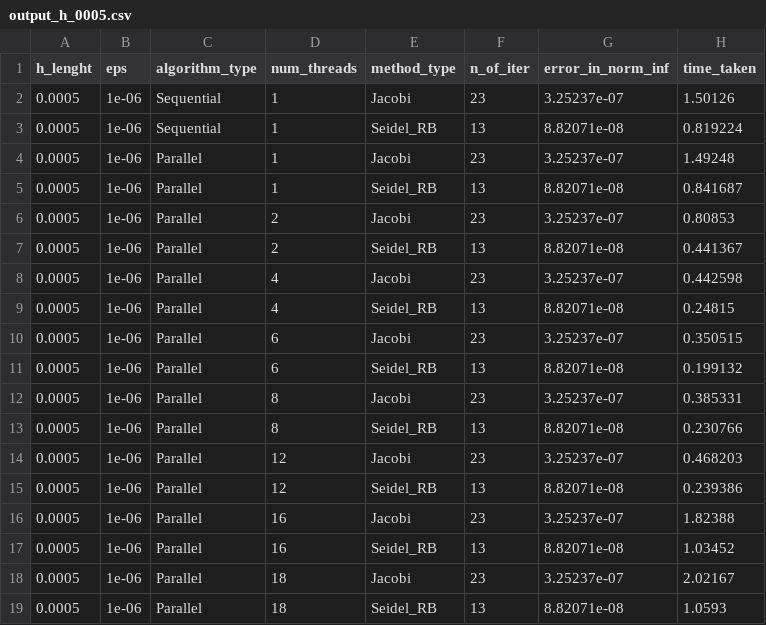
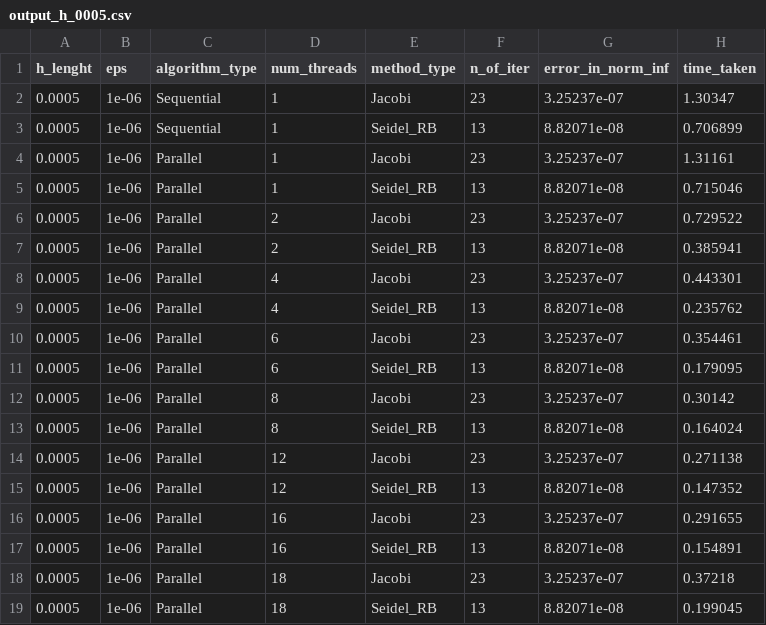
Before and after one commit to sanonesan/parallel_comp_labs, a CSV file: lab_2_Helmholtz_OMP/output/output_h_0005.csv, drawn as a sheet.

```diff
--- a/lab_2_Helmholtz_OMP/output/output_h_0005.csv
+++ b/lab_2_Helmholtz_OMP/output/output_h_0005.csv
@@ -1,19 +1,19 @@
 h_lenght,eps,algorithm_type,num_threads,method_type,n_of_iter,error_in_norm_inf,time_taken
-0.0005,1e-06,Sequential,1,Jacobi,23,3.25237e-07,1.50126
-0.0005,1e-06,Sequential,1,Seidel_RB,13,8.82071e-08,0.819224
-0.0005,1e-06,Parallel,1,Jacobi,23,3.25237e-07,1.49248
-0.0005,1e-06,Parallel,1,Seidel_RB,13,8.82071e-08,0.841687
-0.0005,1e-06,Parallel,2,Jacobi,23,3.25237e-07,0.80853
-0.0005,1e-06,Parallel,2,Seidel_RB,13,8.82071e-08,0.441367
-0.0005,1e-06,Parallel,4,Jacobi,23,3.25237e-07,0.442598
-0.0005,1e-06,Parallel,4,Seidel_RB,13,8.82071e-08,0.24815
-0.0005,1e-06,Parallel,6,Jacobi,23,3.25237e-07,0.350515
-0.0005,1e-06,Parallel,6,Seidel_RB,13,8.82071e-08,0.199132
-0.0005,1e-06,Parallel,8,Jacobi,23,3.25237e-07,0.385331
-0.0005,1e-06,Parallel,8,Seidel_RB,13,8.82071e-08,0.230766
-0.0005,1e-06,Parallel,12,Jacobi,23,3.25237e-07,0.468203
-0.0005,1e-06,Parallel,12,Seidel_RB,13,8.82071e-08,0.239386
-0.0005,1e-06,Parallel,16,Jacobi,23,3.25237e-07,1.82388
-0.0005,1e-06,Parallel,16,Seidel_RB,13,8.82071e-08,1.03452
-0.0005,1e-06,Parallel,18,Jacobi,23,3.25237e-07,2.02167
-0.0005,1e-06,Parallel,18,Seidel_RB,13,8.82071e-08,1.0593
+0.0005,1e-06,Sequential,1,Jacobi,23,3.25237e-07,1.30347
+0.0005,1e-06,Sequential,1,Seidel_RB,13,8.82071e-08,0.706899
+0.0005,1e-06,Parallel,1,Jacobi,23,3.25237e-07,1.31161
+0.0005,1e-06,Parallel,1,Seidel_RB,13,8.82071e-08,0.715046
+0.0005,1e-06,Parallel,2,Jacobi,23,3.25237e-07,0.729522
+0.0005,1e-06,Parallel,2,Seidel_RB,13,8.82071e-08,0.385941
+0.0005,1e-06,Parallel,4,Jacobi,23,3.25237e-07,0.443301
+0.0005,1e-06,Parallel,4,Seidel_RB,13,8.82071e-08,0.235762
+0.0005,1e-06,Parallel,6,Jacobi,23,3.25237e-07,0.354461
+0.0005,1e-06,Parallel,6,Seidel_RB,13,8.82071e-08,0.179095
+0.0005,1e-06,Parallel,8,Jacobi,23,3.25237e-07,0.30142
+0.0005,1e-06,Parallel,8,Seidel_RB,13,8.82071e-08,0.164024
+0.0005,1e-06,Parallel,12,Jacobi,23,3.25237e-07,0.271138
+0.0005,1e-06,Parallel,12,Seidel_RB,13,8.82071e-08,0.147352
+0.0005,1e-06,Parallel,16,Jacobi,23,3.25237e-07,0.291655
+0.0005,1e-06,Parallel,16,Seidel_RB,13,8.82071e-08,0.154891
+0.0005,1e-06,Parallel,18,Jacobi,23,3.25237e-07,0.37218
+0.0005,1e-06,Parallel,18,Seidel_RB,13,8.82071e-08,0.199045
```
Also changed, not shown: lab_2_Helmholtz_OMP/output/output_h_0001.csv, 1 other file.
